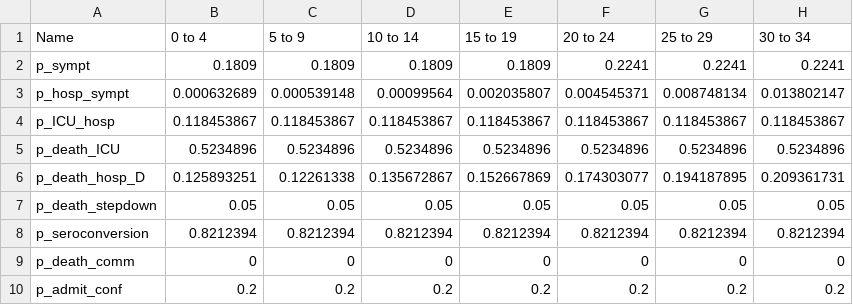
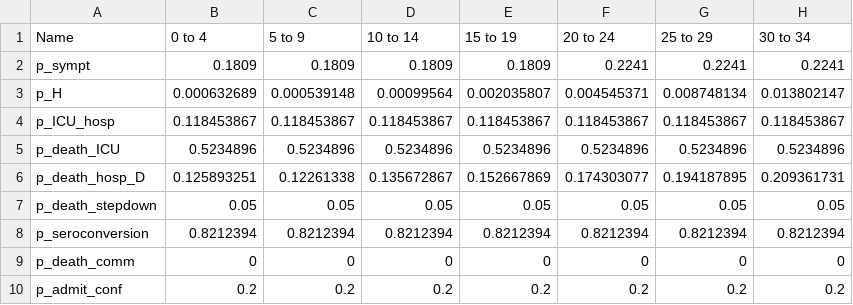
Before and after one commit to mrc-ide/sircovid, a CSV file: inst/extdata/severity_default.csv, drawn as a sheet; only a part is shown; the diff names each change by its address in the sheet, - before the commit and + after, or states it on an @@ line.

Commit message:
p_hosp_sympt to p_H, p_hosp_sympt_step to p_H_step, psi_hosp_sympt to psi_H, rel_p_if_hosp_sympt to rel_p_H

```diff
--- a/inst/extdata/severity_default.csv
+++ b/inst/extdata/severity_default.csv
-A3 (Name): p_hosp_sympt
+A3 (Name): p_H
```
Also changed, not shown: 15 other files.
